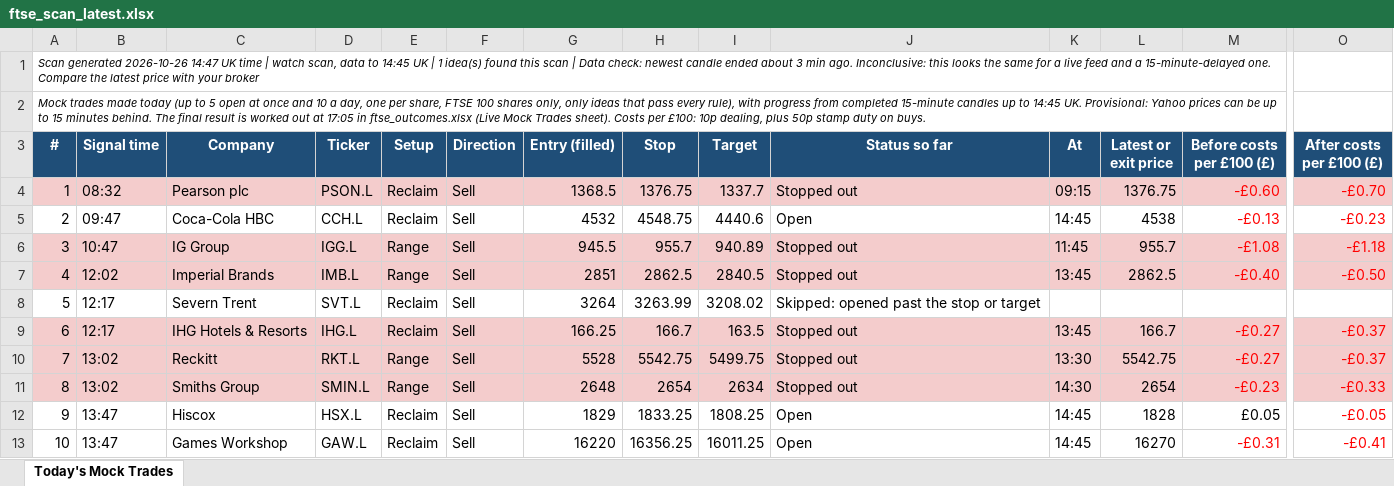
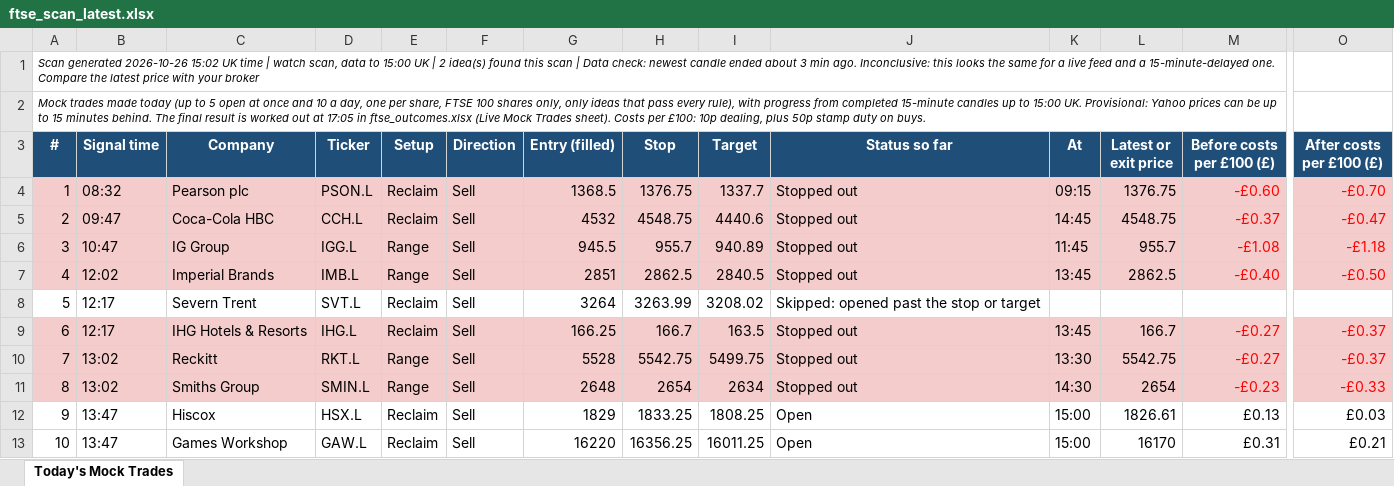
Before and after one commit to philwright210458-blip/ftse-trader, an Excel workbook: ftse_scan_latest.xlsx, sheet Today's Mock Trades, drawn as a sheet; only a part is shown, gaps mark what is left out; values as stored, in another font and other column widths than the file's, no borders; the diff covers the shown part only; the diff names each change by its address in the sheet, - before the commit and + after, or states it on an @@ line.

```diff
--- a/ftse_scan_latest.xlsx (sheet Today's Mock Trades)
+++ b/ftse_scan_latest.xlsx (sheet Today's Mock Trades)
-A1 (#): …generated 2026-10-26 14:47 UK time | watch scan, data to 14:45 UK | 1 idea(s) found…
+A1 (#): …generated 2026-10-26 15:02 UK time | watch scan, data to 15:00 UK | 2 idea(s) found…
-A2 (#): …up to 14:45 UK. Provisional:…
+A2 (#): …up to 15:00 UK. Provisional:…
-A5:O5 fill: none
+A5:O5 fill: #F4CCCC
-J5 (Status so far): Open
+J5 (Status so far): Stopped out
-L5 (Latest or exit price): 4538
+L5 (Latest or exit price): 4548.75
-M5 (Before costs per £100 (£)): -£0.13
+M5 (Before costs per £100 (£)): -£0.37
-O5 (After costs per £100 (£)): -£0.23
+O5 (After costs per £100 (£)): -£0.47
-K12:K13 (At): 14:45
+K12:K13 (At): 15:00
-L12 (Latest or exit price): 1828
+L12 (Latest or exit price): 1826.61
-M12 (Before costs per £100 (£)): £0.05
+M12 (Before costs per £100 (£)): £0.13
-O12 (After costs per £100 (£)): -£0.05
+O12 (After costs per £100 (£)): £0.03
-O12:O13 text colour: #FF0000
+O12:O13 text colour: black
-L13 (Latest or exit price): 16270
+L13 (Latest or exit price): 16170
-M13 (Before costs per £100 (£)): -£0.31
+M13 (Before costs per £100 (£)): £0.31
-M13 text colour: #FF0000
+M13 text colour: black
-O13 (After costs per £100 (£)): -£0.41
+O13 (After costs per £100 (£)): £0.21
```
Also changed, not shown: cell formats elsewhere in this sheet, 2 other files.
